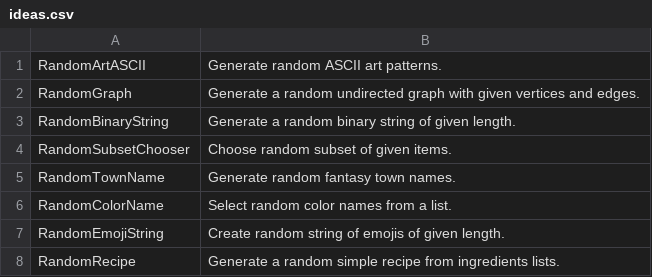
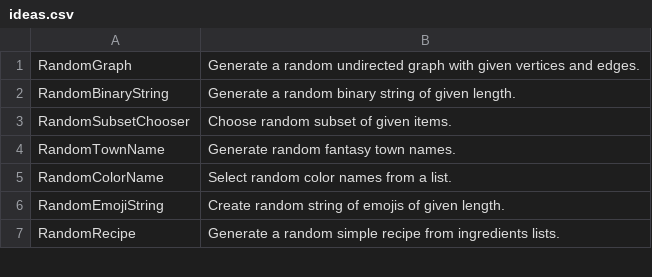
Before and after one commit to TheTrueProblematic/EndlessProjects, a CSV file: ideas.csv, drawn as a sheet; only a part is shown.

Commit message:
Generate random ASCII art patterns.

```diff
--- a/ideas.csv
+++ b/ideas.csv
@@ -1,2 +1 @@
-RandomArtASCII,Generate random ASCII art patterns.
 RandomGraph,Generate a random undirected graph with given vertices and edges.
```
Also changed, not shown: 1 other file.
